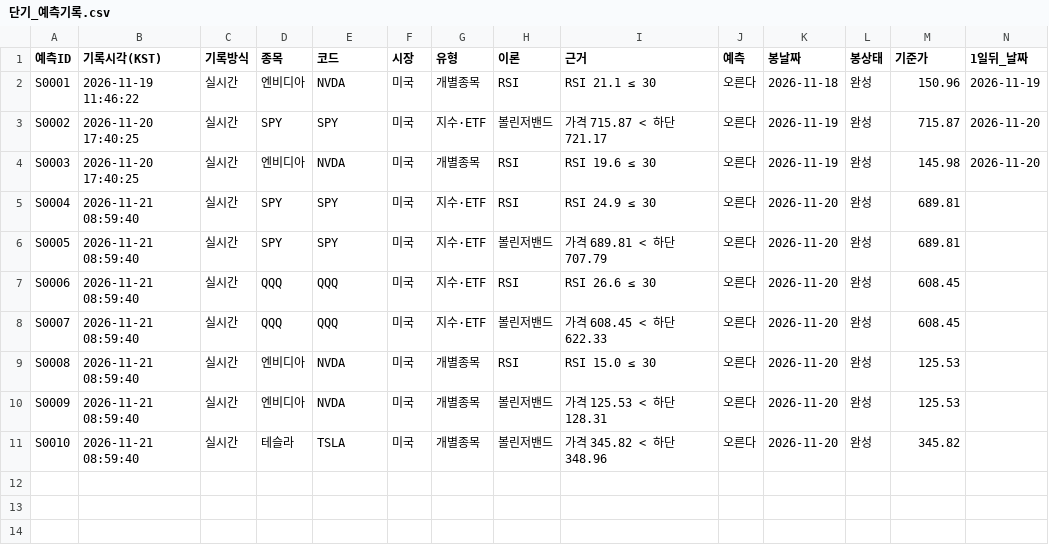
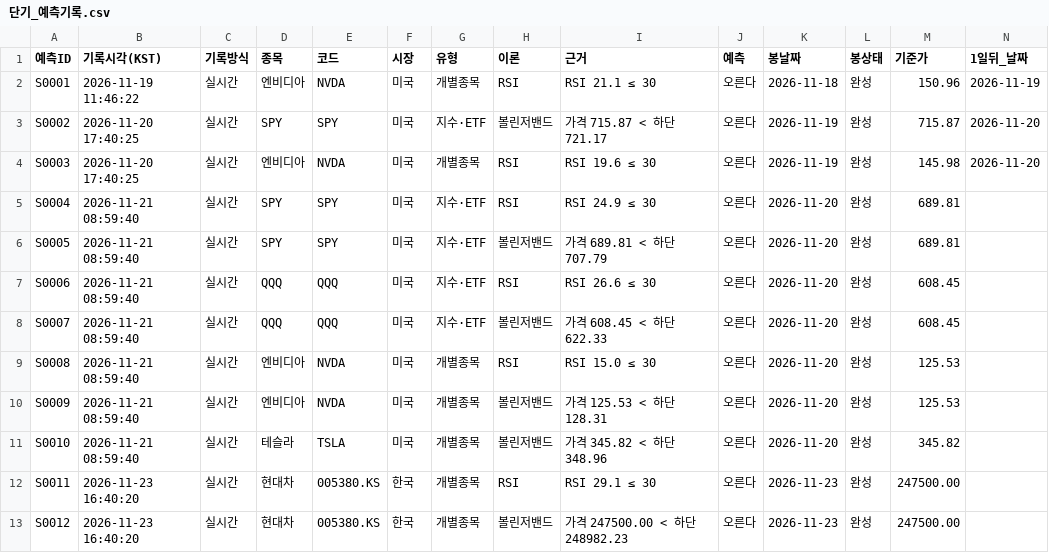
Before and after one commit to strongcat123/trade-theory-test, a CSV file: results/단기_예측기록.csv, drawn as a sheet; only a part is shown; rows hold the shown columns only; the diff names each change by its address in the sheet, - before the commit and + after, or states it on an @@ line.

```diff
--- a/results/단기_예측기록.csv
+++ b/results/단기_예측기록.csv
+row 12: S0011 | 2026-11-23 16:40:20 | 실시간 | 현대차 | 005380.KS | 한국 | 개별종목 | RSI | RSI 29.1 ≤ 30 | 오른다 | 2026-11-23 | 완성 | 247500.00
+row 13: S0012 | 2026-11-23 16:40:20 | 실시간 | 현대차 | 005380.KS | 한국 | 개별종목 | 볼린저밴드 | 가격 247500.00 < 하단 248982.23 | 오른다 | 2026-11-23 | 완성 | 247500.00
```
Also changed, not shown: results/중기_예측기록.csv, 1 other file.
